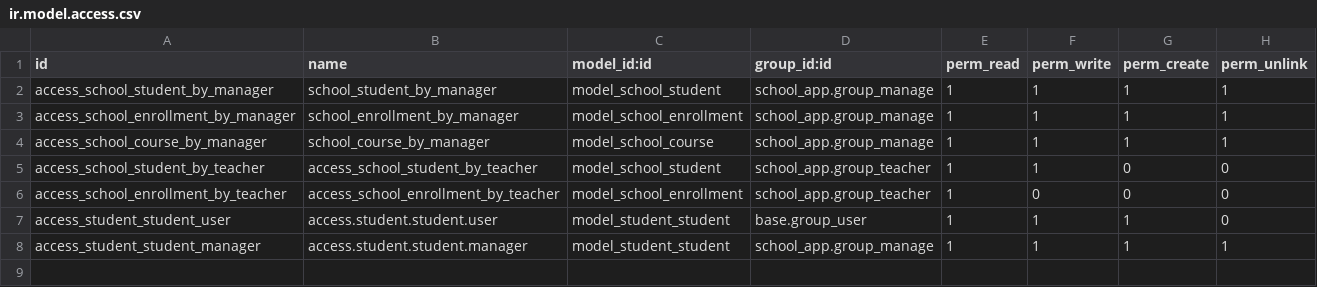
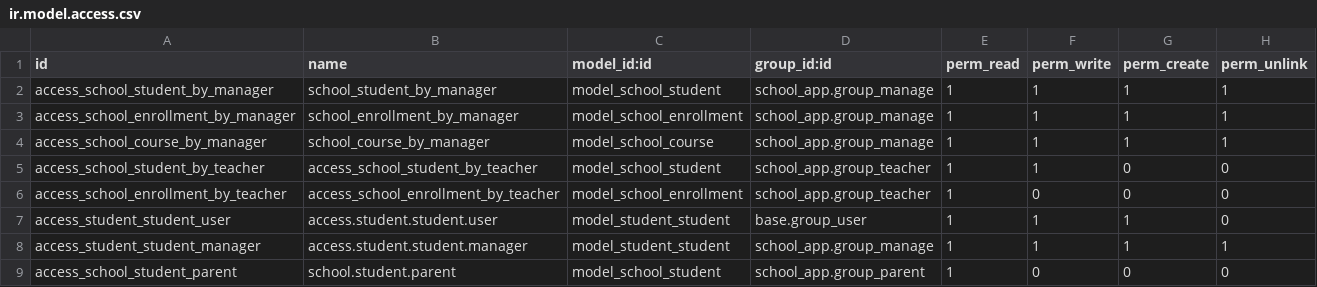
Before and after one commit to IbrahemIsbieh/project-2, a CSV file: security/ir.model.access.csv, drawn as a sheet.

```diff
--- a/security/ir.model.access.csv
+++ b/security/ir.model.access.csv
@@ -8 +8,2 @@ access_student_student_user,access.student.student.user,model_student_student,ba
 access_student_student_manager,access.student.student.manager,model_student_student,school_app.group_manage,1,1,1,1
+access_school_student_parent,school.student.parent,model_school_student,school_app.group_parent,1,0,0,0
```
Also changed, not shown: 7 other files.
